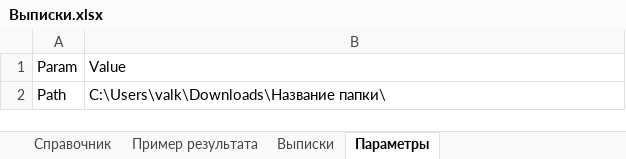
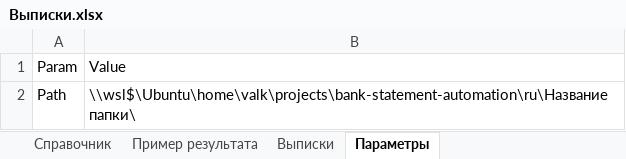
Before and after one commit to ValeriiKravchenko/bank-statement-automation, an Excel workbook: ru/Выписки.xlsx, sheet Параметры, drawn as a sheet; values as stored, in another font and other column widths than the file's, no borders; table styles not drawn; the diff names each change by its address in the sheet, - before the commit and + after, or states it on an @@ line.

```diff
--- a/ru/Выписки.xlsx (sheet Параметры)
+++ b/ru/Выписки.xlsx (sheet Параметры)
-B2: C:\Users\valk\Downloads\Название папки\
+B2: \\wsl$\Ubuntu\home\valk\projects\bank-statement-automation\ru\Название папки\
```
Also changed, not shown: sheet Выписки, sheet Пример результата, 2 other files.
